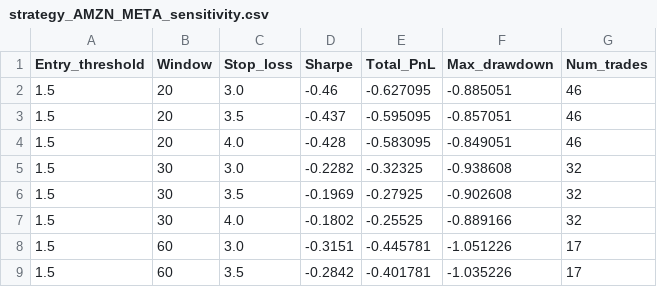
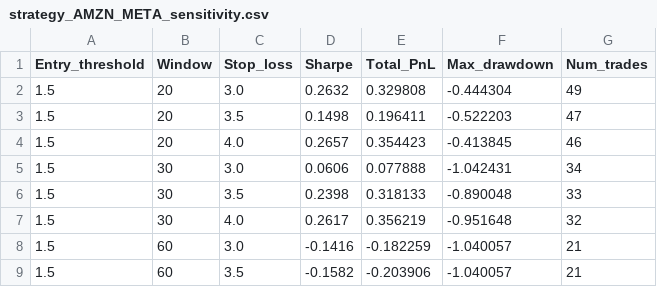
Before and after one commit to MichelleDataSci/pairs-trading-capstone, a CSV file: outputs/reports/strategy_AMZN_META_sensitivity.csv, drawn as a sheet; only a part is shown; the diff covers the shown part only.

```diff
--- a/outputs/reports/strategy_AMZN_META_sensitivity.csv
+++ b/outputs/reports/strategy_AMZN_META_sensitivity.csv
@@ -1,9 +1,9 @@
 Entry_threshold,Window,Stop_loss,Sharpe,Total_PnL,Max_drawdown,Num_trades
-1.5,20,3.0,-0.46,-0.627095,-0.885051,46
-1.5,20,3.5,-0.437,-0.595095,-0.857051,46
-1.5,20,4.0,-0.428,-0.583095,-0.849051,46
-1.5,30,3.0,-0.2282,-0.32325,-0.938608,32
-1.5,30,3.5,-0.1969,-0.27925,-0.902608,32
-1.5,30,4.0,-0.1802,-0.25525,-0.889166,32
-1.5,60,3.0,-0.3151,-0.445781,-1.051226,17
-1.5,60,3.5,-0.2842,-0.401781,-1.035226,17
+1.5,20,3.0,0.2632,0.329808,-0.444304,49
+1.5,20,3.5,0.1498,0.196411,-0.522203,47
+1.5,20,4.0,0.2657,0.354423,-0.413845,46
+1.5,30,3.0,0.0606,0.077888,-1.042431,34
+1.5,30,3.5,0.2398,0.318133,-0.890048,33
+1.5,30,4.0,0.2617,0.356219,-0.951648,32
+1.5,60,3.0,-0.1416,-0.182259,-1.040057,21
+1.5,60,3.5,-0.1582,-0.203906,-1.040057,21
```
Also changed, not shown: 103 edited cells elsewhere in this file, outputs/reports/strategy_AMZN_META_train_test_comparison.csv, outputs/reports/strategy_cross_pair_summary.csv, 15 other files.
